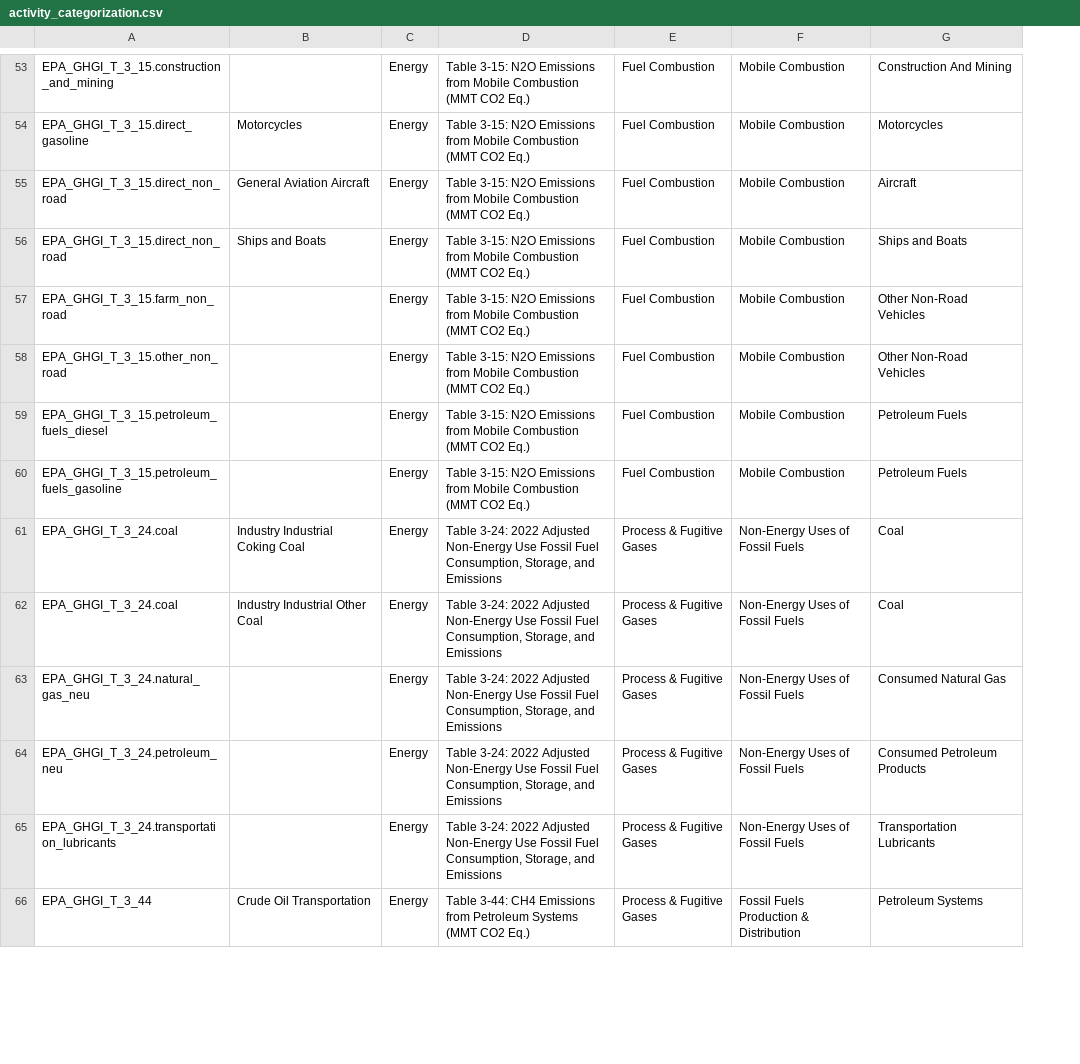
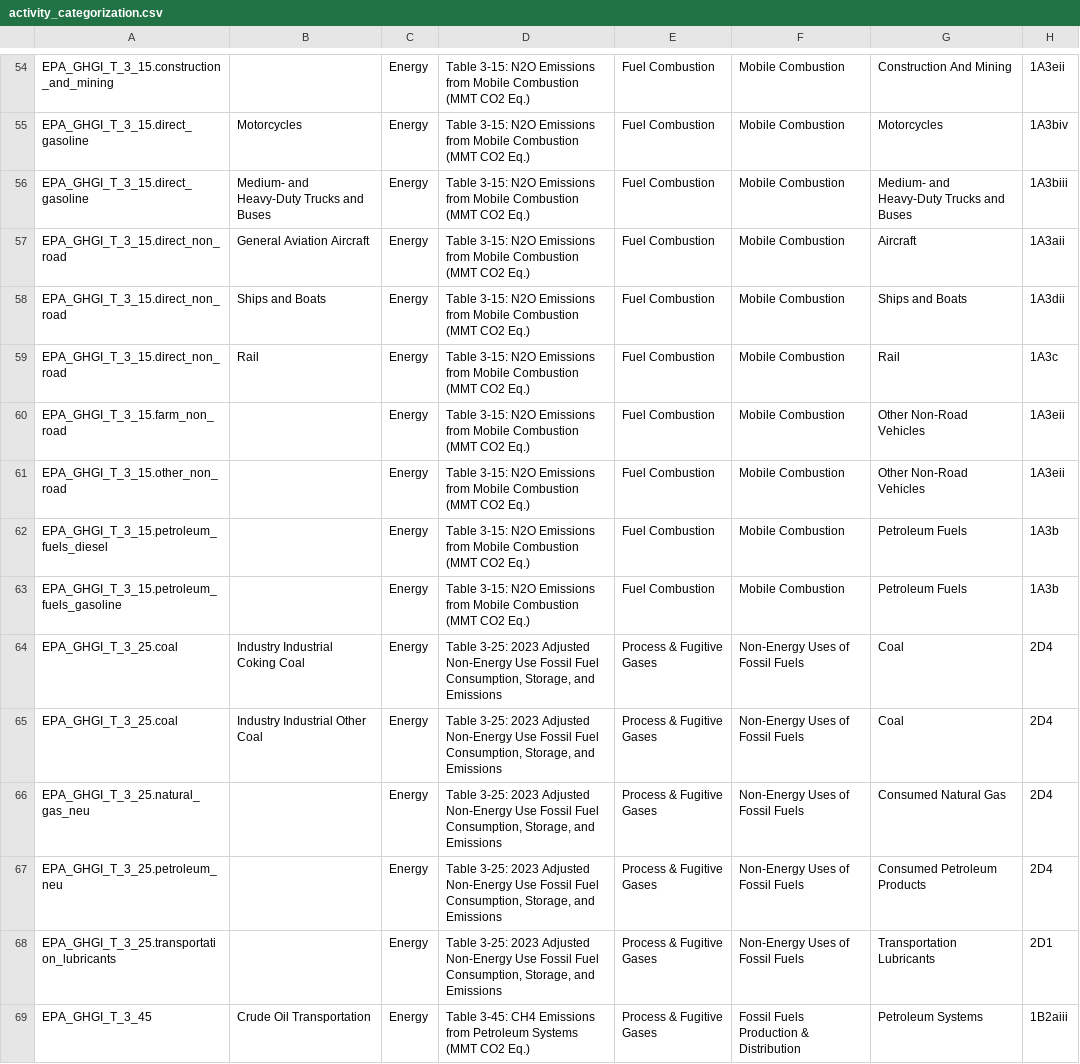
Before and after one commit to DecarbNexus/useeio_ghg_sources_disaggregation, a CSV file: data/SEF_v1.4.0/activity_categorization.csv, drawn as a sheet; only a part is shown, gaps mark what is left out; addresses are those after the commit; the diff covers the shown part only; the diff names each change by its address in the sheet, - before the commit and + after, or states it on an @@ line.

Commit message:
v1.4.0 support: IPCC codes, fuel diagnostics, enricher improvements

```diff
--- a/data/SEF_v1.4.0/activity_categorization.csv
+++ b/data/SEF_v1.4.0/activity_categorization.csv
+column H, rows 54-55: 1A3eii | 1A3biv; rows 57-58: 1A3aii | 1A3dii; rows 60-69: 1A3eii | 1A3eii | 1A3b | 1A3b | 2D4 | 2D4 | 2D4 | 2D4 | 2D1 | 1B2aiii
+row 56: EPA_GHGI_T_3_15.direct_gasoline | Medium- and Heavy-Duty Trucks and Buses | Energy | Table 3-15: N2O Emissions from Mobile Combustion (MMT CO2 Eq.) | Fuel Combustion | Mobile Combustion | Medium- and Heavy-Duty Trucks and Buses | 1A3biii
+row 59: EPA_GHGI_T_3_15.direct_non_road | Rail | Energy | Table 3-15: N2O Emissions from Mobile Combustion (MMT CO2 Eq.) | Fuel Combustion | Mobile Combustion | Rail | 1A3c
-A64:A65: EPA_GHGI_T_3_24.coal
+A64:A65: EPA_GHGI_T_3_25.coal
-D64:D68: Table 3-24: 2022 Adjusted Non-Energy…
+D64:D68: Table 3-25: 2023 Adjusted Non-Energy…
-A66: EPA_GHGI_T_3_24.natural_gas_neu
+A66: EPA_GHGI_T_3_25.natural_gas_neu
-A67: EPA_GHGI_T_3_24.petroleum_neu
+A67: EPA_GHGI_T_3_25.petroleum_neu
-A68: EPA_GHGI_T_3_24.transportation_lubricants
+A68: EPA_GHGI_T_3_25.transportation_lubricants
-A69: EPA_GHGI_T_3_44
+A69: EPA_GHGI_T_3_45
-D69: Table 3-44: CH4 Emissions…
+D69: Table 3-45: CH4 Emissions…
```
Also changed, not shown: 2 added rows and 112 edited cells elsewhere in this file, data/flowable_categorization.csv, 10 other files.
